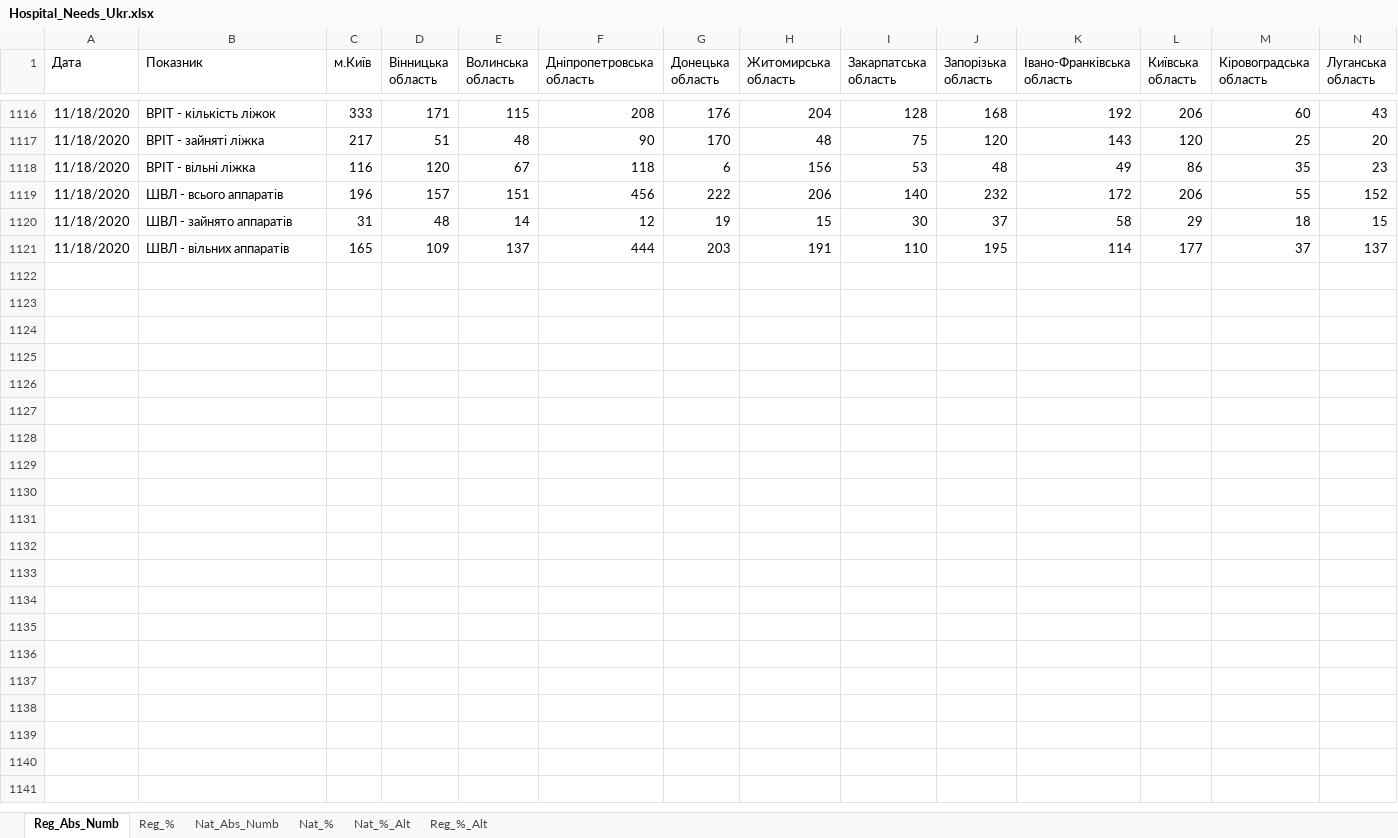
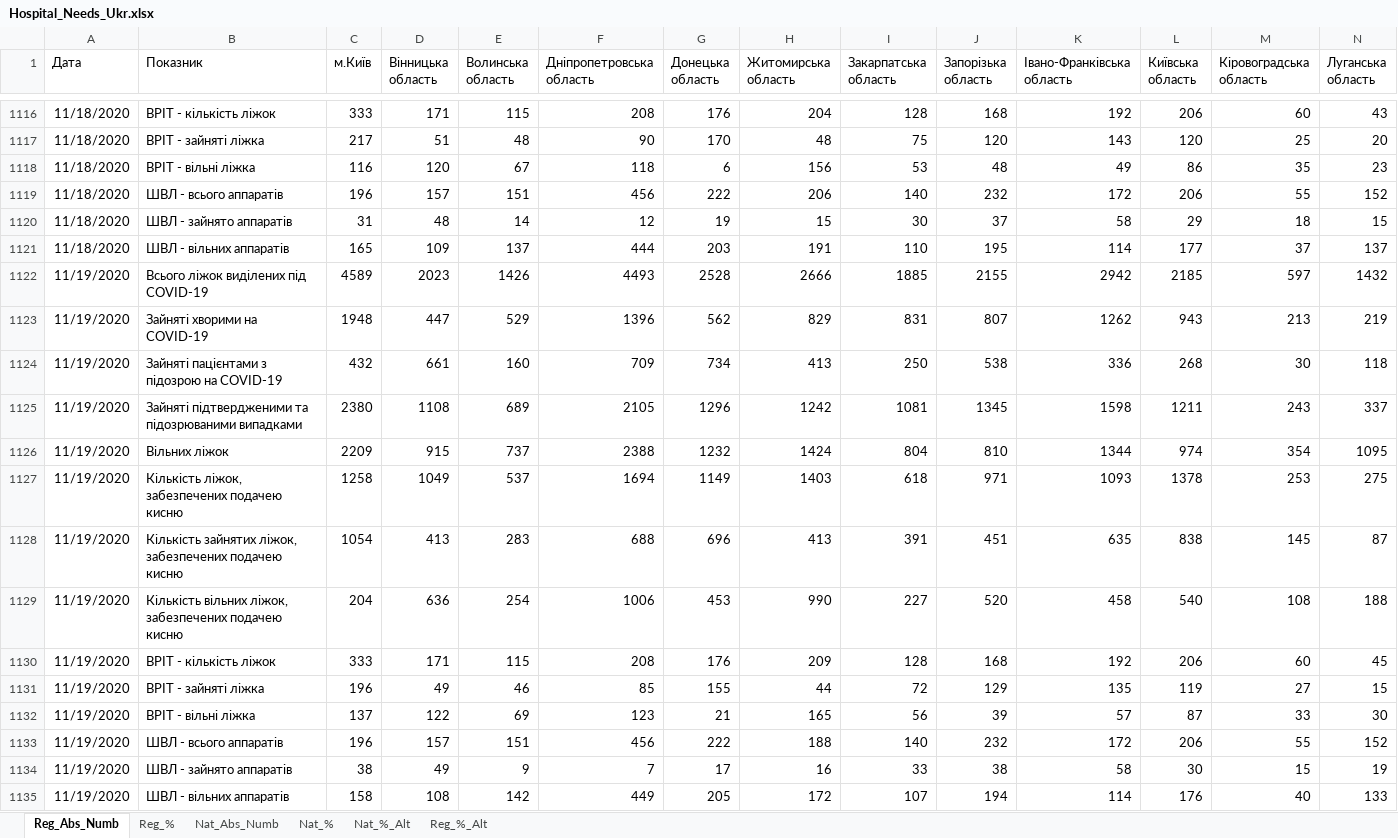
Before and after one commit to zavatskyiv/hosp_needs, an Excel workbook: Hospital_Needs_Ukr.xlsx, sheet Reg_Abs_Numb, drawn as a sheet; only a part is shown, gaps mark what is left out; values as stored, in another font and other column widths than the file's, no borders; table styles not drawn; rows hold the shown columns only; the diff names each change by its address in the sheet, - before the commit and + after, or states it on an @@ line.

```diff
--- a/Hospital_Needs_Ukr.xlsx (sheet Reg_Abs_Numb)
+++ b/Hospital_Needs_Ukr.xlsx (sheet Reg_Abs_Numb)
+row 1122: 11/19/2020 | Всього ліжок виділених під COVID-19 | 4589 | 2023 | 1426 | 4493 | 2528 | 2666 | 1885 | 2155 | 2942 | 2185 | 597 | 1432
+row 1123: 11/19/2020 | Зайняті хворими на COVID-19 | 1948 | 447 | 529 | 1396 | 562 | 829 | 831 | 807 | 1262 | 943 | 213 | 219
+row 1124: 11/19/2020 | Зайняті пацієнтами з підозрою на COVID-19 | 432 | 661 | 160 | 709 | 734 | 413 | 250 | 538 | 336 | 268 | 30 | 118
+row 1125: 11/19/2020 | Зайняті підтвердженими та підозрюваними випадками | 2380 | 1108 | 689 | 2105 | 1296 | 1242 | 1081 | 1345 | 1598 | 1211 | 243 | 337
+row 1126: 11/19/2020 | Вільних ліжок | 2209 | 915 | 737 | 2388 | 1232 | 1424 | 804 | 810 | 1344 | 974 | 354 | 1095
+row 1127: 11/19/2020 | Кількість ліжок, забезпечених подачею кисню | 1258 | 1049 | 537 | 1694 | 1149 | 1403 | 618 | 971 | 1093 | 1378 | 253 | 275
+row 1128: 11/19/2020 | Кількість зайнятих ліжок, забезпечених подачею кисню | 1054 | 413 | 283 | 688 | 696 | 413 | 391 | 451 | 635 | 838 | 145 | 87
+row 1129: 11/19/2020 | Кількість вільних ліжок, забезпечених подачею кисню | 204 | 636 | 254 | 1006 | 453 | 990 | 227 | 520 | 458 | 540 | 108 | 188
+row 1130: 11/19/2020 | ВРІТ - кількість ліжок | 333 | 171 | 115 | 208 | 176 | 209 | 128 | 168 | 192 | 206 | 60 | 45
+row 1131: 11/19/2020 | ВРІТ - зайняті ліжка | 196 | 49 | 46 | 85 | 155 | 44 | 72 | 129 | 135 | 119 | 27 | 15
+row 1132: 11/19/2020 | ВРІТ - вільні ліжка | 137 | 122 | 69 | 123 | 21 | 165 | 56 | 39 | 57 | 87 | 33 | 30
+row 1133: 11/19/2020 | ШВЛ - всього аппаратів | 196 | 157 | 151 | 456 | 222 | 188 | 140 | 232 | 172 | 206 | 55 | 152
+row 1134: 11/19/2020 | ШВЛ - зайнято аппаратів | 38 | 49 | 9 | 7 | 17 | 16 | 33 | 38 | 58 | 30 | 15 | 19
+row 1135: 11/19/2020 | ШВЛ - вільних аппаратів | 158 | 108 | 142 | 449 | 205 | 172 | 107 | 194 | 114 | 176 | 40 | 133
```
Also changed, not shown: sheet Reg_%, sheet Reg_%_Alt, sheet Nat_Abs_Numb, sheet Nat_%, sheet Nat_%_Alt.
